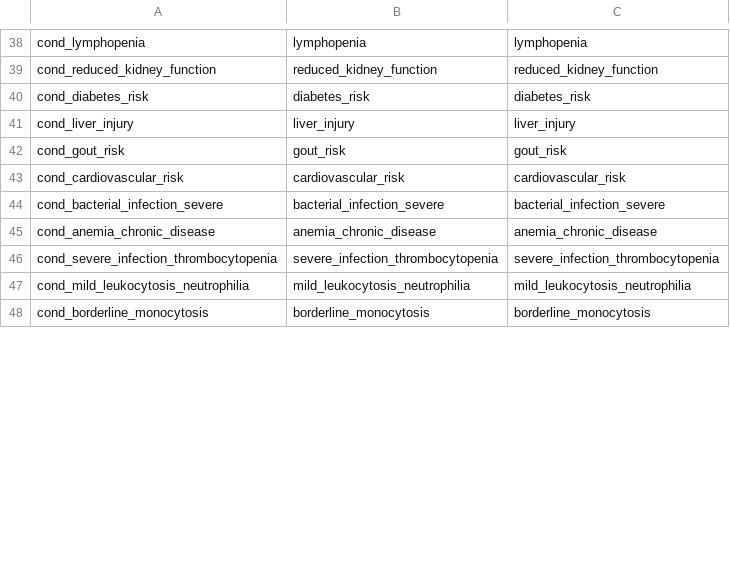
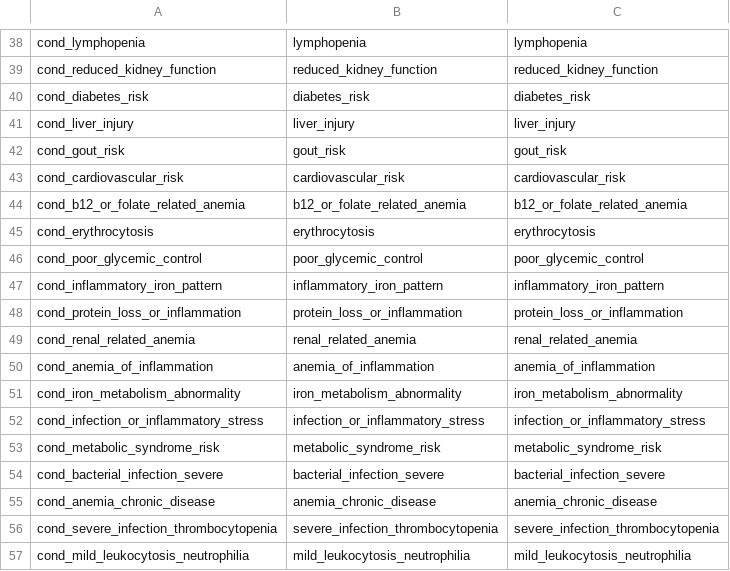
Before and after one commit to duongkhang2810qs/medical-chatbot, a CSV file: rag_kg/lab_unified_rag/neo4j_csv/nodes_condition.csv, drawn as a sheet; only a part is shown, gaps mark what is left out; the shorter side is filled out with more unchanged rows; the diff covers the shown part only.

```diff
--- a/rag_kg/lab_unified_rag/neo4j_csv/nodes_condition.csv
+++ b/rag_kg/lab_unified_rag/neo4j_csv/nodes_condition.csv
@@ -43,2 +43,12 @@ cond_gout_risk,gout_risk,gout_risk
 cond_cardiovascular_risk,cardiovascular_risk,cardiovascular_risk
+cond_b12_or_folate_related_anemia,b12_or_folate_related_anemia,b12_or_folate_related_anemia
+cond_erythrocytosis,erythrocytosis,erythrocytosis
+cond_poor_glycemic_control,poor_glycemic_control,poor_glycemic_control
+cond_inflammatory_iron_pattern,inflammatory_iron_pattern,inflammatory_iron_pattern
+cond_protein_loss_or_inflammation,protein_loss_or_inflammation,protein_loss_or_inflammation
+cond_renal_related_anemia,renal_related_anemia,renal_related_anemia
+cond_anemia_of_inflammation,anemia_of_inflammation,anemia_of_inflammation
+cond_iron_metabolism_abnormality,iron_metabolism_abnormality,iron_metabolism_abnormality
+cond_infection_or_inflammatory_stress,infection_or_inflammatory_stress,infection_or_inflammatory_stress
+cond_metabolic_syndrome_risk,metabolic_syndrome_risk,metabolic_syndrome_risk
 cond_bacterial_infection_severe,bacterial_infection_severe,bacterial_infection_severe
```
Also changed, not shown: 9 added rows, 2 removed rows and 29 moved rows elsewhere in this file, rag_kg/lab_unified_rag/neo4j_csv/nodes_pattern.csv, rag_kg/lab_unified_rag/neo4j_csv/nodes_test.csv, 20 other files.
